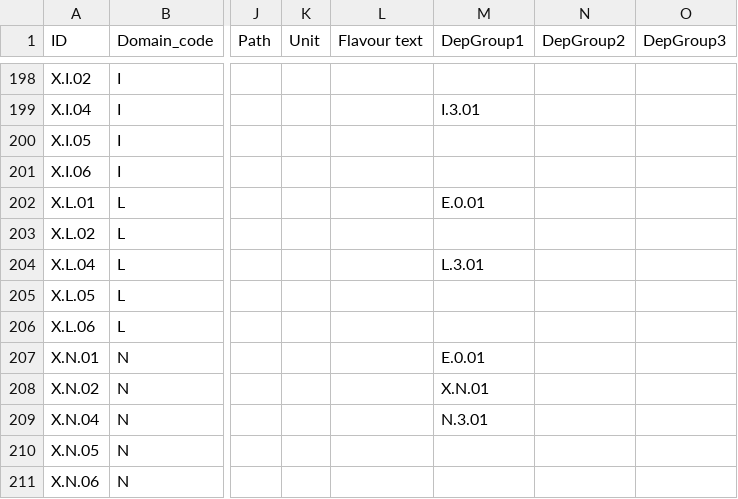
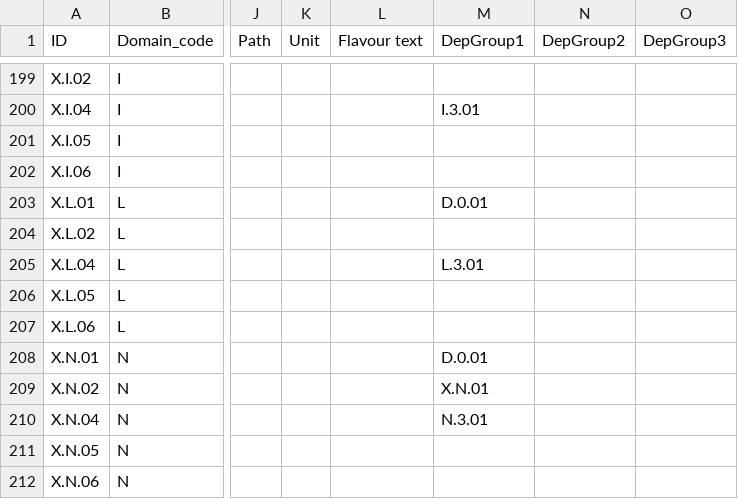
Before and after one commit to NilOGrav/axis-allies-rd, a CSV file: data/research/Axis & Allies Research & Development - tech tree - Tech List.csv (was data/research/Axis & Allies Research & Development - tech tree - Tech List.v8.3.csv), drawn as a sheet; only a part is shown, gaps mark what is left out; addresses are those after the commit; the diff covers the shown part only; the diff names each change by its address in the sheet, - before the commit and + after, or states it on an @@ line.

```diff
--- a/data/research/Axis & Allies Research & Development - tech tree - Tech List.v8.3.csv
+++ b/data/research/Axis & Allies Research & Development - tech tree - Tech List.csv
-M203 (DepGroup1): E.0.01
+M203 (DepGroup1): D.0.01
-M208 (DepGroup1): E.0.01
+M208 (DepGroup1): D.0.01
```
Also changed, not shown: 3 added rows, 3 removed rows, 1 moved row and 35 edited cells elsewhere in this file, 9 other files.
